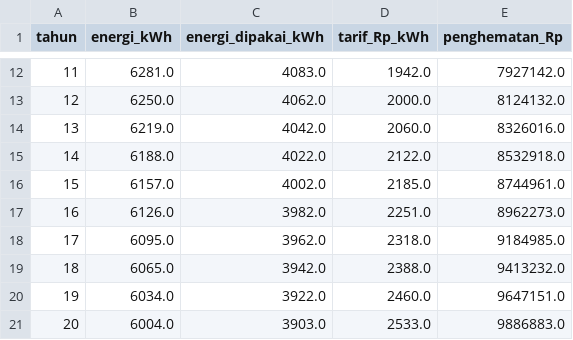
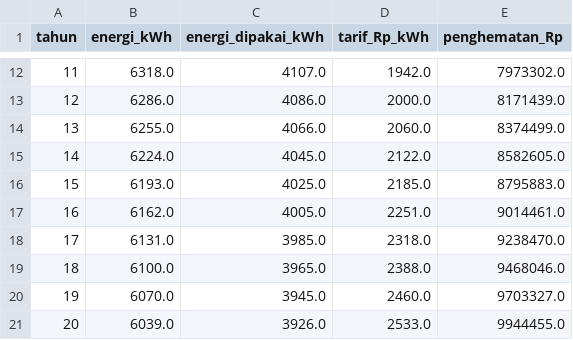
Before and after one commit to callmeAngga/tugas-akhir-angga, a CSV file: ml/data/results/tea_energy_profile.csv, drawn as a sheet; only a part is shown, gaps mark what is left out; the diff covers the shown part only.

```diff
--- a/ml/data/results/tea_energy_profile.csv
+++ b/ml/data/results/tea_energy_profile.csv
@@ -12,10 +12,10 @@ tahun,energi_kWh,energi_dipakai_kWh,tarif_Rp_kWh,penghematan_Rp
-11,6281.0,4083.0,1942.0,7927142.0
-12,6250.0,4062.0,2000.0,8124132.0
-13,6219.0,4042.0,2060.0,8326016.0
-14,6188.0,4022.0,2122.0,8532918.0
-15,6157.0,4002.0,2185.0,8744961.0
-16,6126.0,3982.0,2251.0,8962273.0
-17,6095.0,3962.0,2318.0,9184985.0
-18,6065.0,3942.0,2388.0,9413232.0
-19,6034.0,3922.0,2460.0,9647151.0
-20,6004.0,3903.0,2533.0,9886883.0
+11,6318.0,4107.0,1942.0,7973302.0
+12,6286.0,4086.0,2000.0,8171439.0
+13,6255.0,4066.0,2060.0,8374499.0
+14,6224.0,4045.0,2122.0,8582605.0
+15,6193.0,4025.0,2185.0,8795883.0
+16,6162.0,4005.0,2251.0,9014461.0
+17,6131.0,3985.0,2318.0,9238470.0
+18,6100.0,3965.0,2388.0,9468046.0
+19,6070.0,3945.0,2460.0,9703327.0
+20,6039.0,3926.0,2533.0,9944455.0
```
Also changed, not shown: 45 edited cells elsewhere in this file, ml/data/results/forecast_ghi_2026.csv, ml/data/results/model_comparison.csv, 23 other files.
